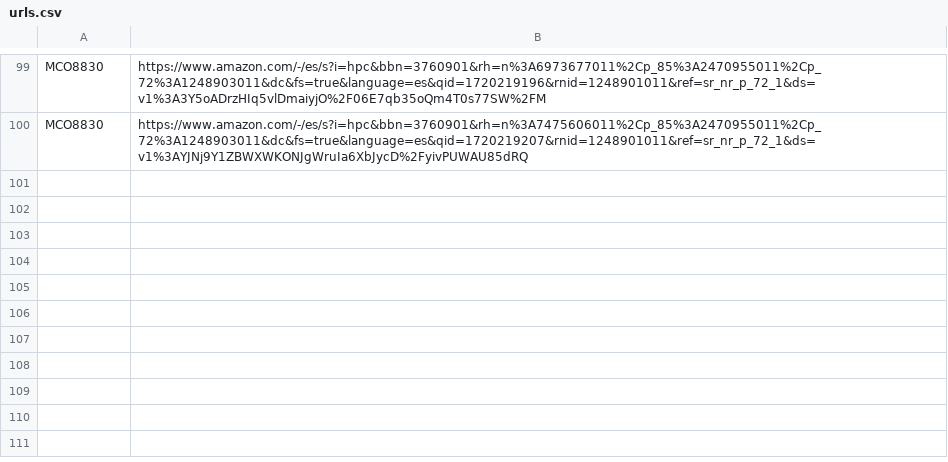
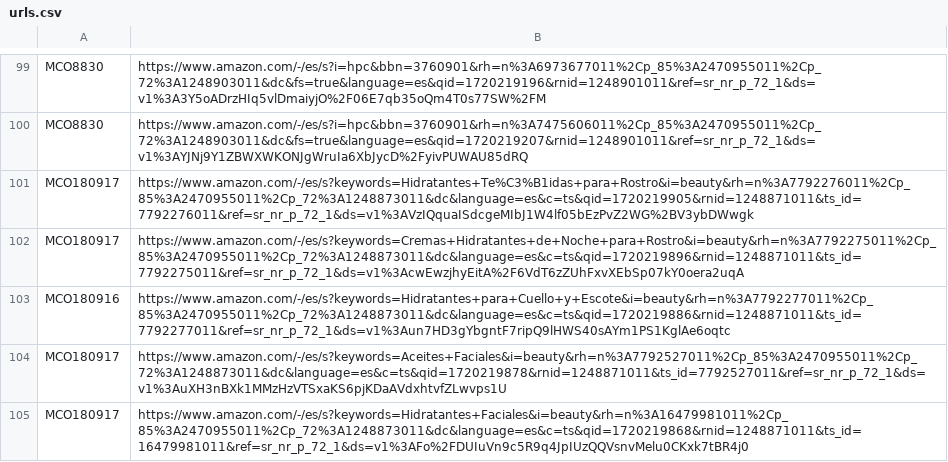
Before and after one commit to Portillo10/LudaStoreAm, a CSV file: data/urls.csv, drawn as a sheet; only a part is shown, gaps mark what is left out.

```diff
--- a/data/urls.csv
+++ b/data/urls.csv
@@ -100 +100,6 @@ MCO8830,https://www.amazon.com/-/es/s?i=hpc&bbn=3760901&rh=n%3A6973677011%2Cp_85
 MCO8830,https://www.amazon.com/-/es/s?i=hpc&bbn=3760901&rh=n%3A7475606011%2Cp_85%3A2470955011%2Cp_72%3A1248903011&dc&fs=true&language=es&qid=1720219207&rnid=1248901011&ref=sr_nr_p_72_1&ds=v1%3AYJNj9Y1ZBWXWKONJgWruIa6XbJycD%2FyivPUWAU85dRQ
+MCO180917,https://www.amazon.com/-/es/s?keywords=Hidratantes+Te%C3%B1idas+para+Rostro&i=beauty&rh=n%3A7792276011%2Cp_85%3A2470955011%2Cp_72%3A1248873011&dc&language=es&c=ts&qid=1720219905&rnid=1248871011&ts_id=7792276011&ref=sr_nr_p_72_1&ds=v1%3AVzIQquaISdcgeMIbJ1W4lf05bEzPvZ2WG%2BV3ybDWwgk
+MCO180917,https://www.amazon.com/-/es/s?keywords=Cremas+Hidratantes+de+Noche+para+Rostro&i=beauty&rh=n%3A7792275011%2Cp_85%3A2470955011%2Cp_72%3A1248873011&dc&language=es&c=ts&qid=1720219896&rnid=1248871011&ts_id=7792275011&ref=sr_nr_p_72_1&ds=v1%3AcwEwzjhyEitA%2F6VdT6zZUhFxvXEbSp07kY0oera2uqA
+MCO180916,https://www.amazon.com/-/es/s?keywords=Hidratantes+para+Cuello+y+Escote&i=beauty&rh=n%3A7792277011%2Cp_85%3A2470955011%2Cp_72%3A1248873011&dc&language=es&c=ts&qid=1720219886&rnid=1248871011&ts_id=7792277011&ref=sr_nr_p_72_1&ds=v1%3Aun7HD3gYbgntF7ripQ9lHWS40sAYm1PS1KglAe6oqtc
+MCO180917,https://www.amazon.com/-/es/s?keywords=Aceites+Faciales&i=beauty&rh=n%3A7792527011%2Cp_85%3A2470955011%2Cp_72%3A1248873011&dc&language=es&c=ts&qid=1720219878&rnid=1248871011&ts_id=7792527011&ref=sr_nr_p_72_1&ds=v1%3AuXH3nBXk1MMzHzVTSxaKS6pjKDaAVdxhtvfZLwvps1U
+MCO180917,https://www.amazon.com/-/es/s?keywords=Hidratantes+Faciales&i=beauty&rh=n%3A16479981011%2Cp_85%3A2470955011%2Cp_72%3A1248873011&dc&language=es&c=ts&qid=1720219868&rnid=1248871011&ts_id=16479981011&ref=sr_nr_p_72_1&ds=v1%3AFo%2FDUIuVn9c5R9q4JpIUzQQVsnvMelu0CKxk7tBR4j0
```
Also changed, not shown: 32 other files.
